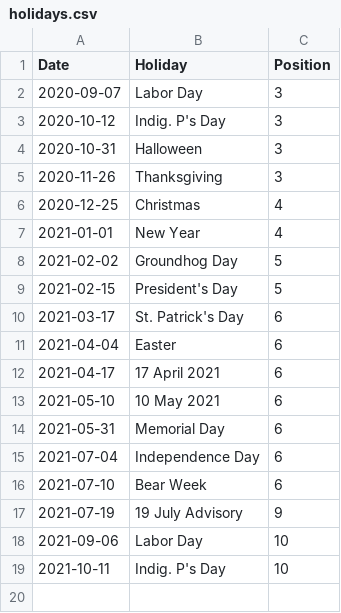
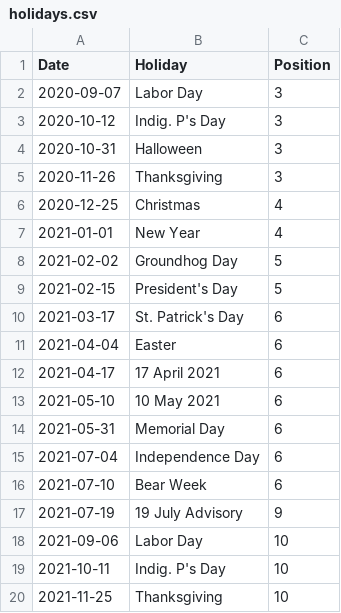
Before and after one commit to capecodder/ptowncases-covid19, a CSV file: holidays.csv, drawn as a sheet; the diff names each change by its address in the sheet, - before the commit and + after, or states it on an @@ line.

```diff
--- a/holidays.csv
+++ b/holidays.csv
+row 20: 2021-11-25 | Thanksgiving | 10
```
Also changed, not shown: massdph-oc.csv, 1 other file.
